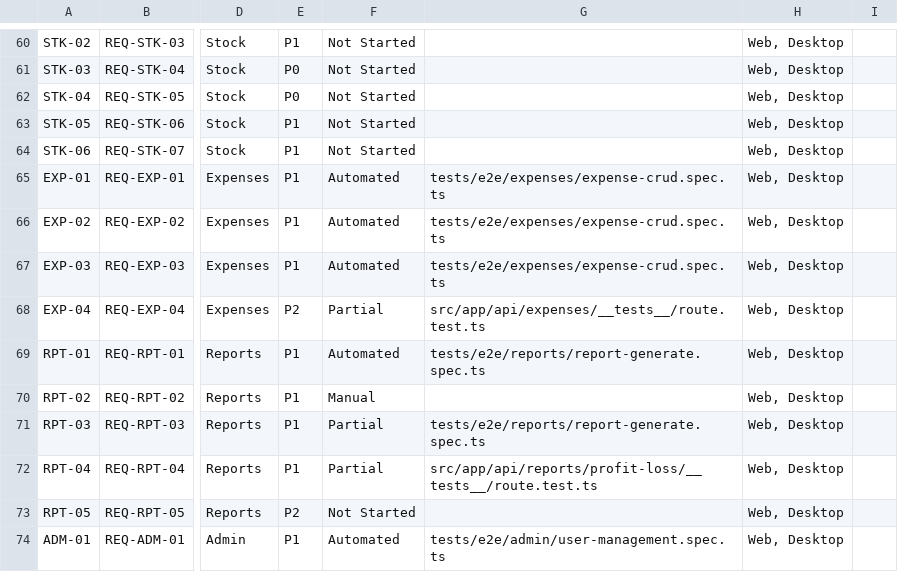
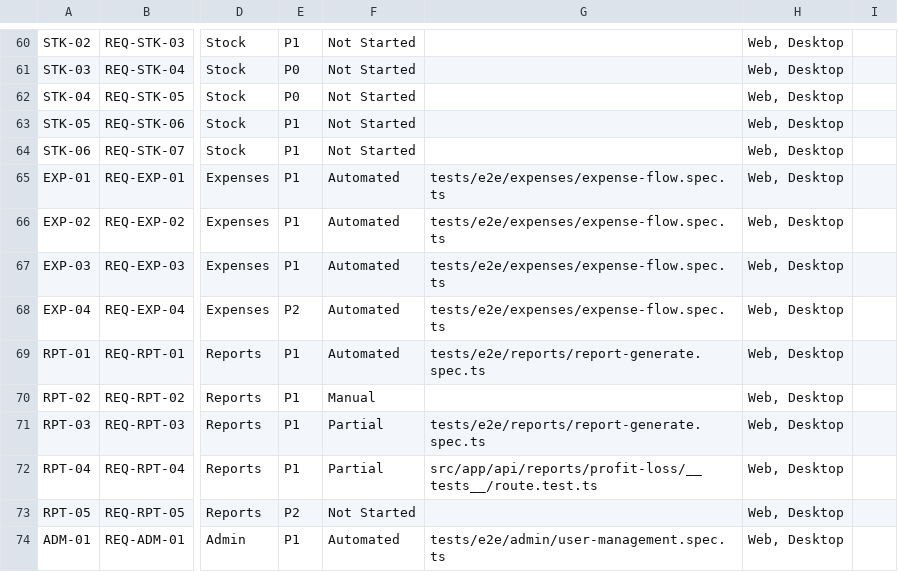
Before and after one commit to Prider/buy-rubber, a CSV file: TRACEABILITY_MATRIX.csv, drawn as a sheet; only a part is shown, gaps mark what is left out; the diff names each change by its address in the sheet, - before the commit and + after, or states it on an @@ line.

Commit message:
update: Expenses flow

```diff
--- a/TRACEABILITY_MATRIX.csv
+++ b/TRACEABILITY_MATRIX.csv
-G65:G67: tests/e2e/expenses/expense-crud.spec.ts
+G65:G67: tests/e2e/expenses/expense-flow.spec.ts
-F68: Partial
+F68: Automated
-G68: src/app/api/expenses/__tests__/route.test.ts
+G68: tests/e2e/expenses/expense-flow.spec.ts
```
Also changed, not shown: 3 other files.
